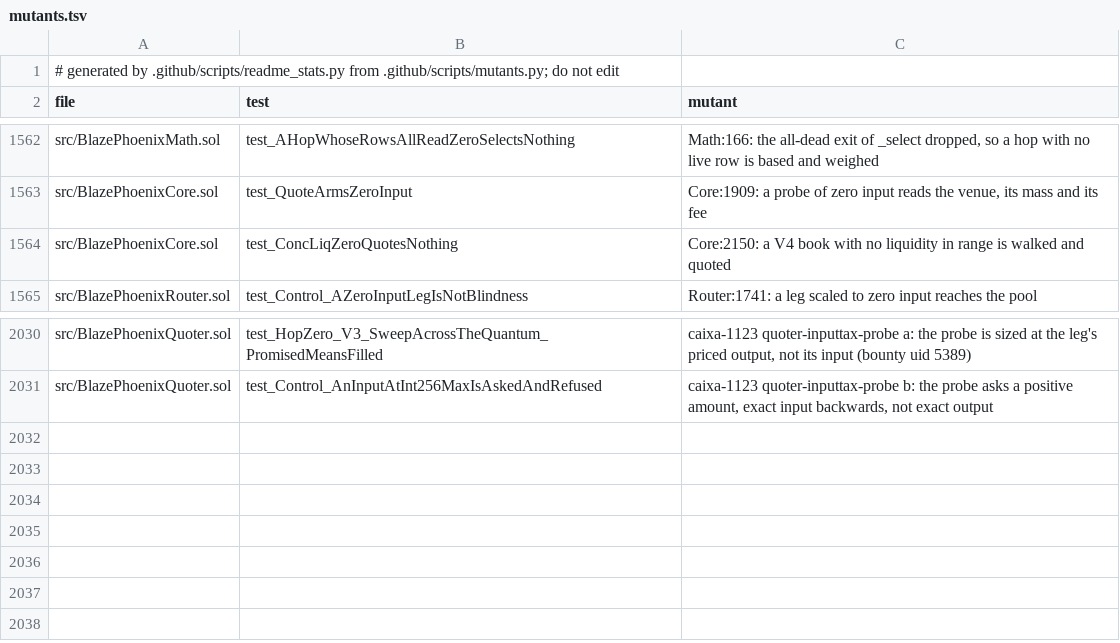
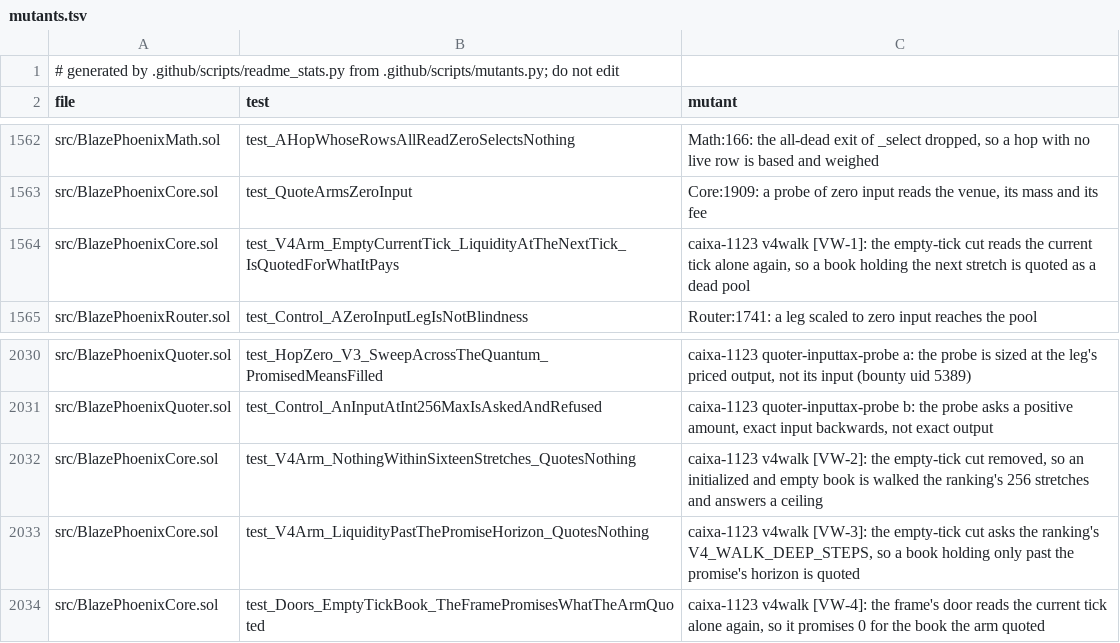
Before and after one commit to blazephoenixxyz-crypto/Blaze-Phoenix-Dex, a TSV file: docs/assurance/mutants.tsv, drawn as a sheet; only a part is shown, gaps mark what is left out.

```diff
--- a/docs/assurance/mutants.tsv
+++ b/docs/assurance/mutants.tsv
@@ -1563,3 +1563,3 @@ src/BlazePhoenixMath.sol	test_AHopWhoseRowsAllReadZeroSelectsNothing	Math:166: t
 src/BlazePhoenixCore.sol	test_QuoteArmsZeroInput	Core:1909: a probe of zero input reads the venue, its mass and its fee
-src/BlazePhoenixCore.sol	test_ConcLiqZeroQuotesNothing	Core:2150: a V4 book with no liquidity in range is walked and quoted
+src/BlazePhoenixCore.sol	test_V4Arm_EmptyCurrentTick_LiquidityAtTheNextTick_IsQuotedForWhatItPays	caixa-1123 v4walk [VW-1]: the empty-tick cut reads the current tick alone again, so a book holding the next stretch is quoted as a dead pool
 src/BlazePhoenixRouter.sol	test_Control_AZeroInputLegIsNotBlindness	Router:1741: a leg scaled to zero input reaches the pool
@@ -2031 +2031,4 @@ src/BlazePhoenixQuoter.sol	test_HopZero_V3_SweepAcrossTheQuantum_PromisedMeansFi
 src/BlazePhoenixQuoter.sol	test_Control_AnInputAtInt256MaxIsAskedAndRefused	caixa-1123 quoter-inputtax-probe b: the probe asks a positive amount, exact input backwards, not exact output
+src/BlazePhoenixCore.sol	test_V4Arm_NothingWithinSixteenStretches_QuotesNothing	caixa-1123 v4walk [VW-2]: the empty-tick cut removed, so an initialized and empty book is walked the ranking's 256 stretches and answers a ceiling
+src/BlazePhoenixCore.sol	test_V4Arm_LiquidityPastThePromiseHorizon_QuotesNothing	caixa-1123 v4walk [VW-3]: the empty-tick cut asks the ranking's V4_WALK_DEEP_STEPS, so a book holding only past the promise's horizon is quoted
+src/BlazePhoenixCore.sol	test_Doors_EmptyTickBook_TheFramePromisesWhatTheArmQuoted	caixa-1123 v4walk [VW-4]: the frame's door reads the current tick alone again, so it promises 0 for the book the arm quoted
```
Also changed, not shown: docs/assurance/fuzz-matrix/cells.tsv, docs/assurance/fuzz-matrix/dimensions.tsv, 16 other files.
